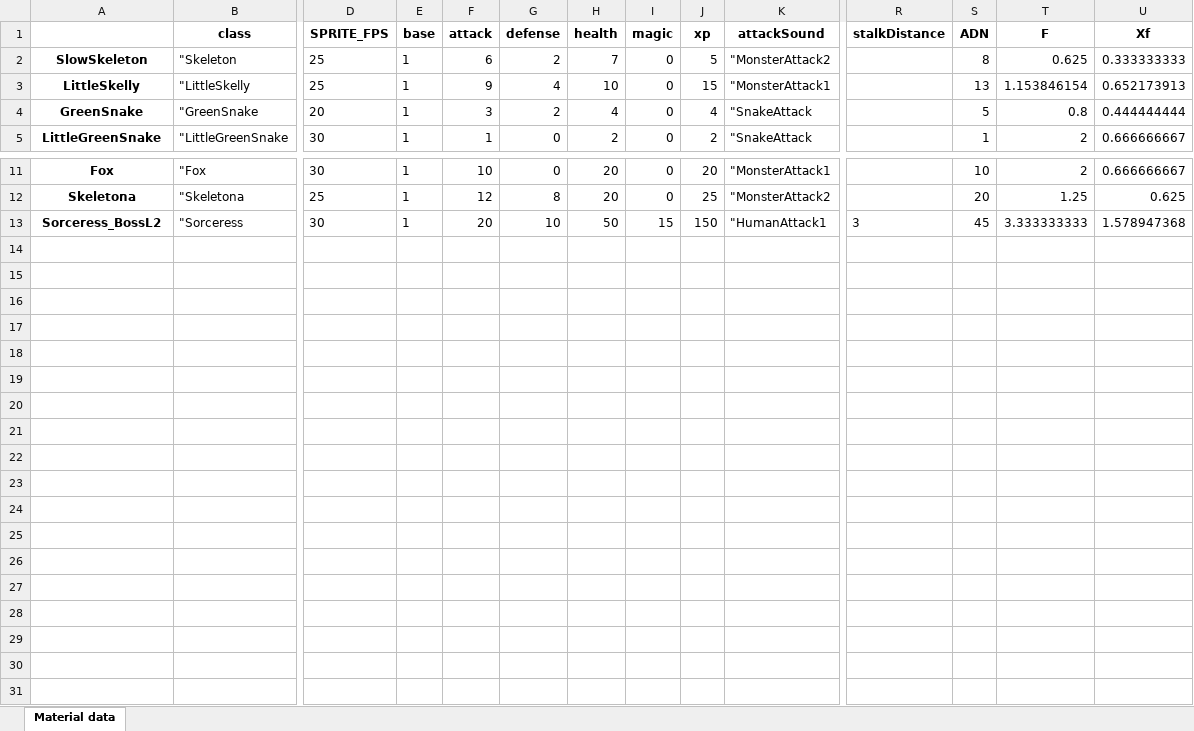
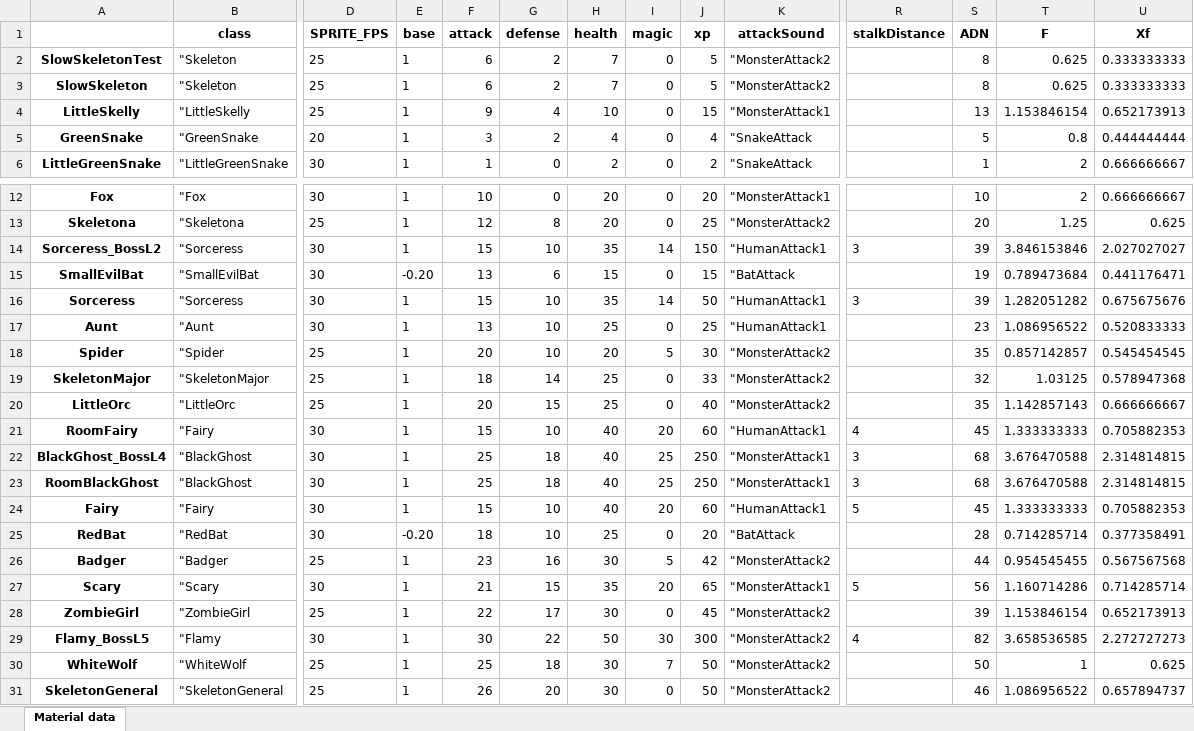
Before and after one commit to lovroselic/MonsterList, an Excel workbook: MonsterList.xlsx, sheet Material data, drawn as a sheet; only a part is shown, gaps mark what is left out; values as stored, in another font and other column widths than the file's, no borders; addresses are those after the commit; rows hold the shown columns only; the diff names each change by its address in the sheet, - before the commit and + after, or states it on an @@ line.

```diff
--- a/MonsterList.xlsx (sheet Material data)
+++ b/MonsterList.xlsx (sheet Material data)
+row 2: SlowSkeletonTest | "Skeleton | 25 | 1 | 6 | 2 | 7 | 0 | 5 | "MonsterAttack2 |  | 8 | 0.625 | 0.333333333
-F14 (attack): 20
+F14 (attack): 15
-H14 (health): 50
+H14 (health): 35
-I14 (magic): 15
+I14 (magic): 14
-S14 (ADN): 45
+S14 (ADN): 39
-T14 (F): 3.333333333
+T14 (F): 3.846153846
-U14 (Xf): 1.578947368
+U14 (Xf): 2.027027027
+row 15: SmallEvilBat | "SmallEvilBat | 30 | -0.20 | 13 | 6 | 15 | 0 | 15 | "BatAttack |  | 19 | 0.789473684 | 0.441176471
+row 16: Sorceress | "Sorceress | 30 | 1 | 15 | 10 | 35 | 14 | 50 | "HumanAttack1 | 3 | 39 | 1.282051282 | 0.675675676
+row 17: Aunt | "Aunt | 30 | 1 | 13 | 10 | 25 | 0 | 25 | "HumanAttack1 |  | 23 | 1.086956522 | 0.520833333
+row 18: Spider | "Spider | 25 | 1 | 20 | 10 | 20 | 5 | 30 | "MonsterAttack2 |  | 35 | 0.857142857 | 0.545454545
+row 19: SkeletonMajor | "SkeletonMajor | 25 | 1 | 18 | 14 | 25 | 0 | 33 | "MonsterAttack2 |  | 32 | 1.03125 | 0.578947368
+row 20: LittleOrc | "LittleOrc | 25 | 1 | 20 | 15 | 25 | 0 | 40 | "MonsterAttack2 |  | 35 | 1.142857143 | 0.666666667
+row 21: RoomFairy | "Fairy | 30 | 1 | 15 | 10 | 40 | 20 | 60 | "HumanAttack1 | 4 | 45 | 1.333333333 | 0.705882353
+row 22: BlackGhost_BossL4 | "BlackGhost | 30 | 1 | 25 | 18 | 40 | 25 | 250 | "MonsterAttack1 | 3 | 68 | 3.676470588 | 2.314814815
+row 23: RoomBlackGhost | "BlackGhost | 30 | 1 | 25 | 18 | 40 | 25 | 250 | "MonsterAttack1 | 3 | 68 | 3.676470588 | 2.314814815
+row 24: Fairy | "Fairy | 30 | 1 | 15 | 10 | 40 | 20 | 60 | "HumanAttack1 | 5 | 45 | 1.333333333 | 0.705882353
+row 25: RedBat | "RedBat | 30 | -0.20 | 18 | 10 | 25 | 0 | 20 | "BatAttack |  | 28 | 0.714285714 | 0.377358491
+row 26: Badger | "Badger | 25 | 1 | 23 | 16 | 30 | 5 | 42 | "MonsterAttack2 |  | 44 | 0.954545455 | 0.567567568
+row 27: Scary | "Scary | 30 | 1 | 21 | 15 | 35 | 20 | 65 | "MonsterAttack1 | 5 | 56 | 1.160714286 | 0.714285714
+row 28: ZombieGirl | "ZombieGirl | 25 | 1 | 22 | 17 | 30 | 0 | 45 | "MonsterAttack2 |  | 39 | 1.153846154 | 0.652173913
+row 29: Flamy_BossL5 | "Flamy | 30 | 1 | 30 | 22 | 50 | 30 | 300 | "MonsterAttack2 | 4 | 82 | 3.658536585 | 2.272727273
+row 30: WhiteWolf | "WhiteWolf | 25 | 1 | 25 | 18 | 30 | 7 | 50 | "MonsterAttack2 |  | 50 | 1 | 0.625
+row 31: SkeletonGeneral | "SkeletonGeneral | 25 | 1 | 26 | 20 | 30 | 0 | 50 | "MonsterAttack2 |  | 46 | 1.086956522 | 0.657894737
```
Also changed, not shown: 1 other file.
